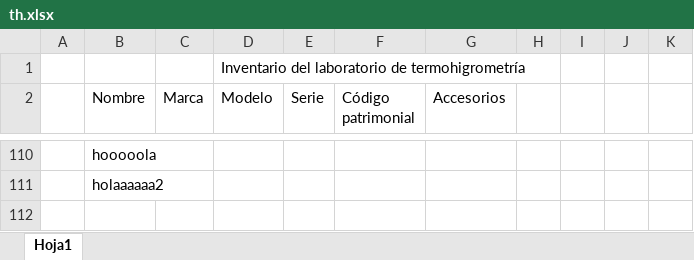
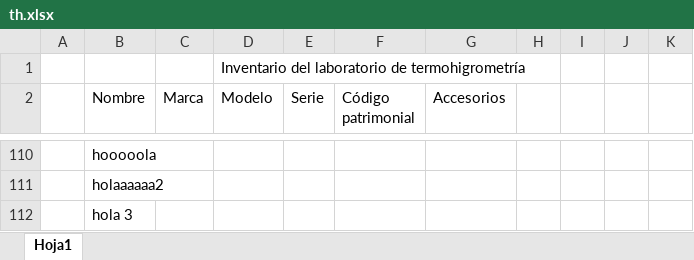
Before and after one commit to Lab-Senamhi/Plantilla-de-archivo-tex, an Excel workbook: th.xlsx, sheet Hoja1, drawn as a sheet; only a part is shown, gaps mark what is left out; values as stored, in another font and other column widths than the file's, no borders; the diff names each change by its address in the sheet, - before the commit and + after, or states it on an @@ line.

Commit message:
tercer commit despues de cmabiar el nombre a excel

```diff
--- a/th.xlsx (sheet Hoja1)
+++ b/th.xlsx (sheet Hoja1)
+row 112:  | hola 3
```
Also changed, not shown: 3 other files.
